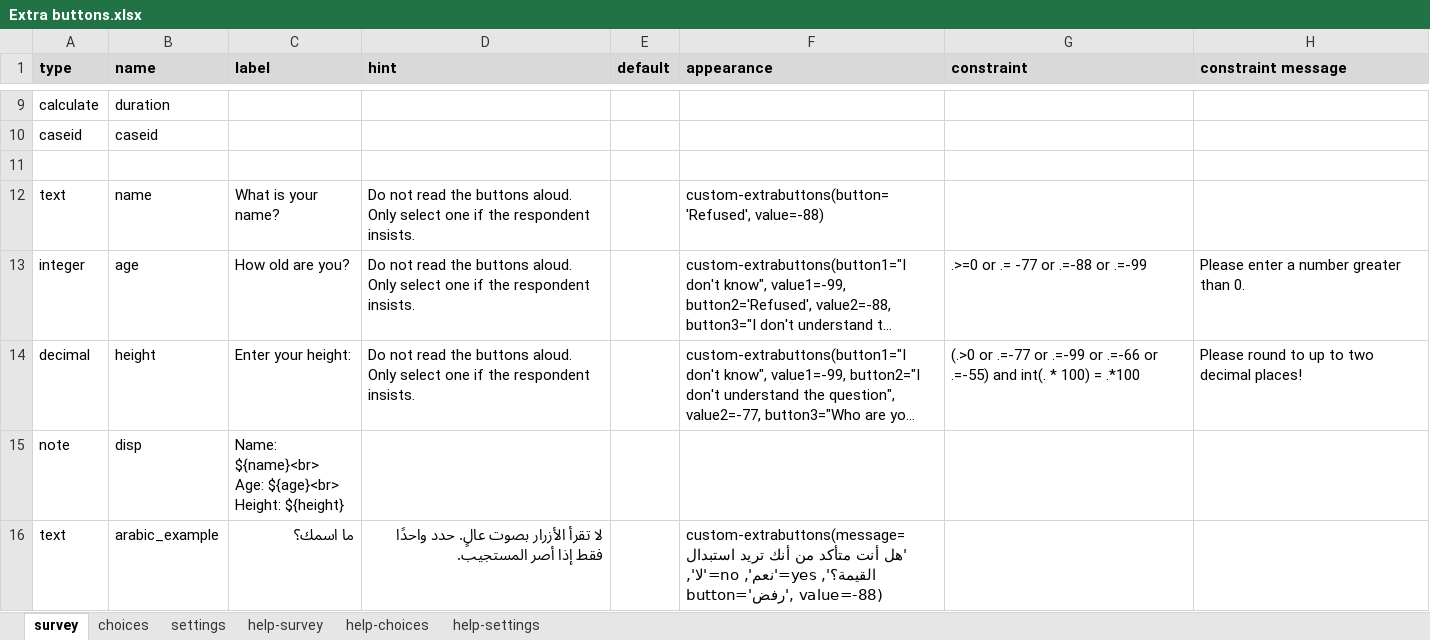
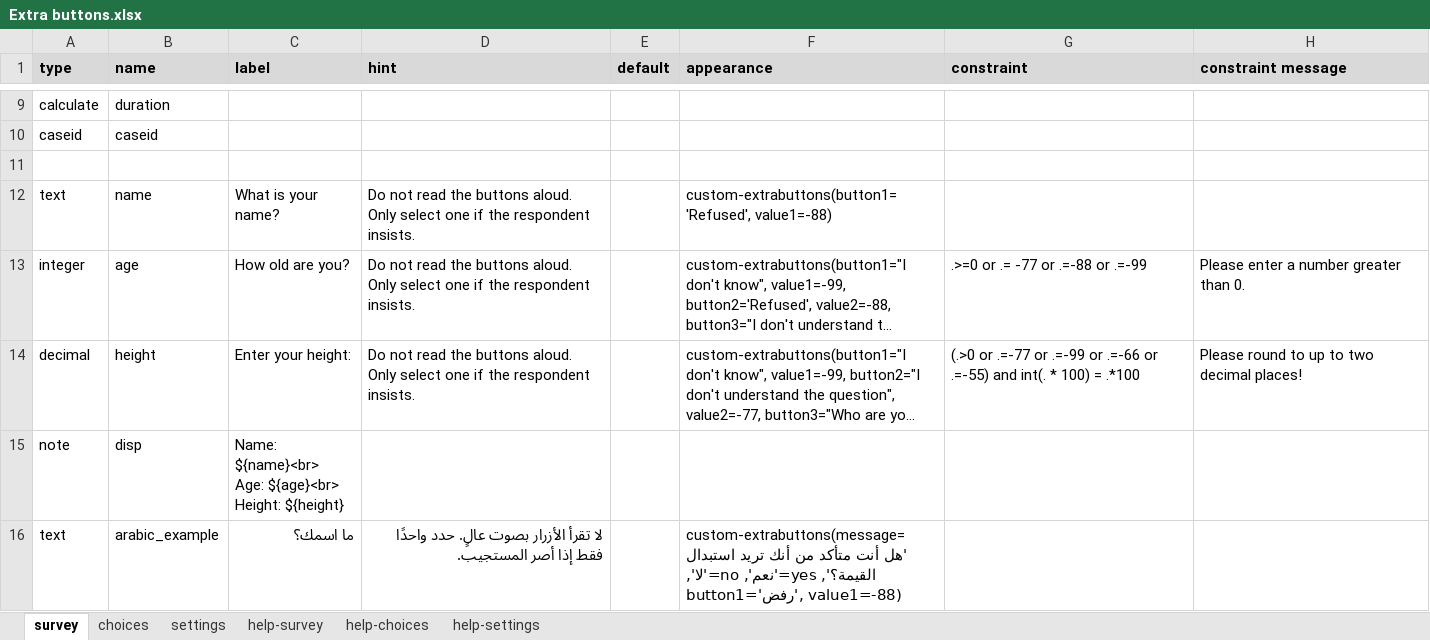
Before and after one commit to surveycto/extra-buttons, an Excel workbook: extras/sample-form/Extra buttons.xlsx, sheet survey, drawn as a sheet; only a part is shown, gaps mark what is left out; long unchanged cells end in …; values as stored, in another font and other column widths than the file's, no borders; conditional formats not drawn; the diff names each change by its address in the sheet, - before the commit and + after, or states it on an @@ line.

Commit message:
Fixed parameter names

```diff
--- a/extras/sample-form/Extra buttons.xlsx (sheet survey)
+++ b/extras/sample-form/Extra buttons.xlsx (sheet survey)
-F12 (appearance): custom-extrabuttons(button='Refused', value=-88)
+F12 (appearance): custom-extrabuttons(button1='Refused', value1=-88)
-F16 (appearance): …yes='نعم', no='لا', button='رفض', value=-88)
+F16 (appearance): …yes='نعم', no='لا', button1='رفض', value1=-88)
```
Also changed, not shown: sheet settings.
